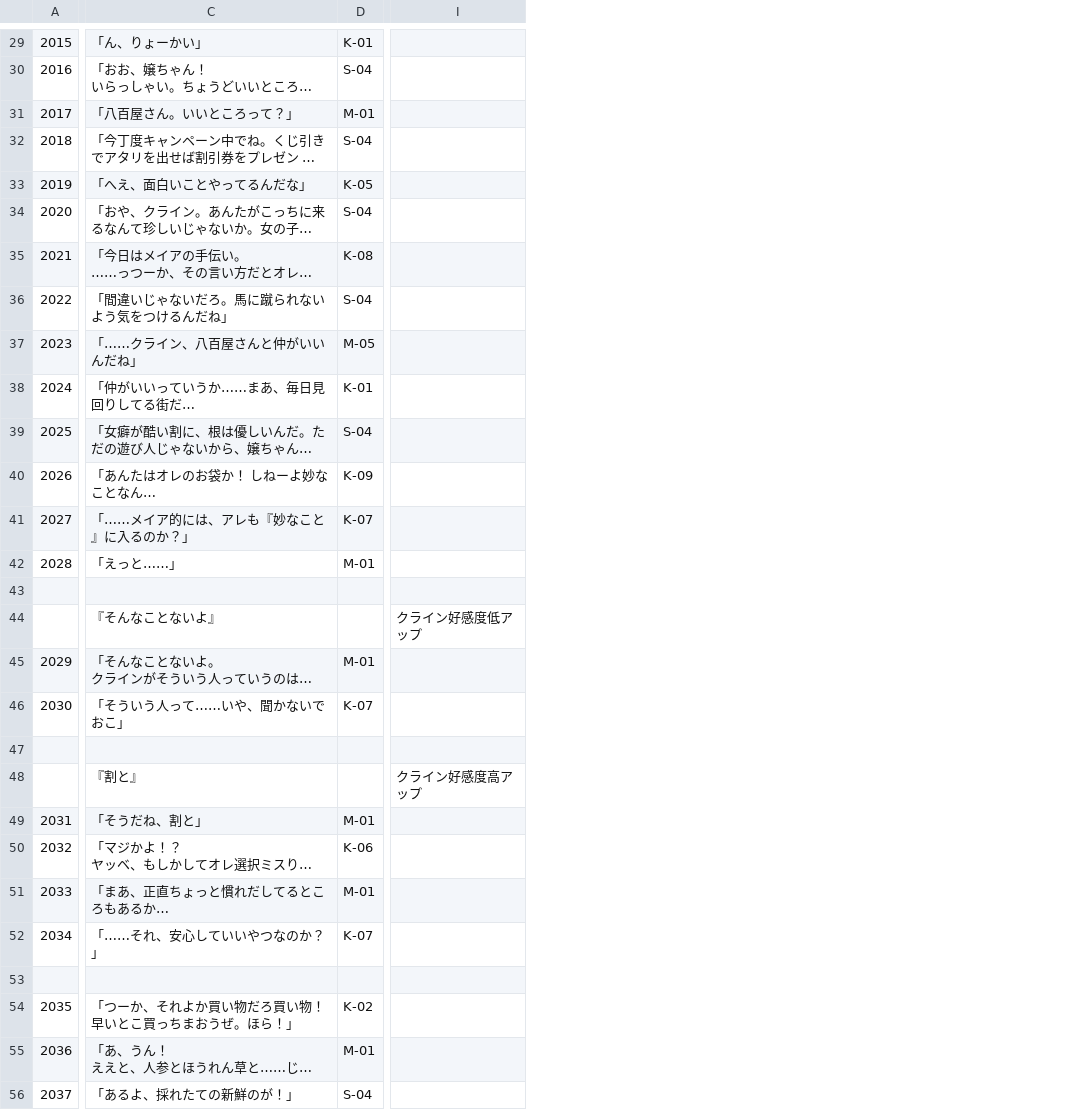
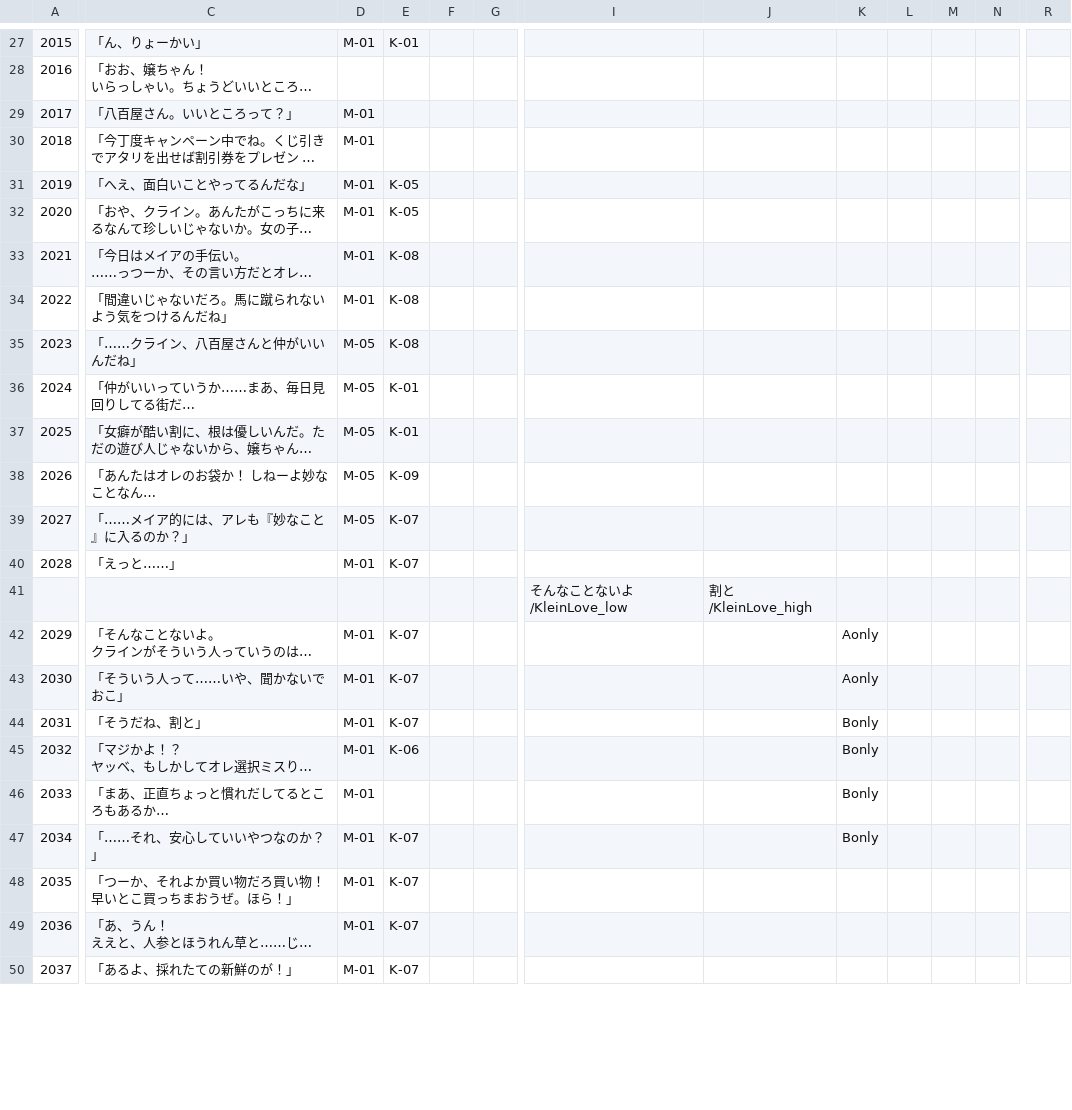
Before and after one commit to EnricoGunawan18/Rain-Lily, a CSV file: Assets/Novel/Script/Klein/クライン1.csv, drawn as a sheet; only a part is shown, gaps mark what is left out; long unchanged cells end in …; removed rows and columns are numbered as before the commit, all else as after; rows hold the shown columns only; the diff covers the shown part only; the diff names each change by its address in the sheet, - before the commit and + after, or states it on an @@ line.

```diff
--- a/Assets/Novel/Script/Klein/クライン1.csv
+++ b/Assets/Novel/Script/Klein/クライン1.csv
+column D, rows 27-50: M-01 |  | M-01 | M-01 | M-01 | M-01 | M-01 | M-01 | M-05 | M-05 | M-05 | M-05 | M-05 | M-01 |  | M-01 | M-01 | M-01 | M-01 | M-01 | M-01 | M-01 | M-01 | M-01
+column F, empty
+column G, empty
+column I, row 41: そんなことないよ/KleinLove_low
+column J, row 41: 割と/KleinLove_high
+column K, rows 42-47: Aonly | Aonly | Bonly | Bonly | Bonly | Bonly
+column L, empty
+column M, empty
+column N, empty
-column I, empty
+column R, empty
-E28: S-04
+E28: (empty)
-E29: M-01
+E29: (empty)
-E30: S-04
+E30: (empty)
-E32: S-04
+E32: K-05
-E34: S-04
+E34: K-08
-E35: M-05
+E35: K-08
-E37: S-04
+E37: K-01
-E40: M-01
+E40: K-07
-row 44:  | 『そんなことないよ』 |  | クライン好感度低アップ
-E42: M-01
+E42: K-07
-row 47: (empty)
-row 48:  | 『割と』 |  | クライン好感度高アップ
-E44: M-01
+E44: K-07
-E46: M-01
+E46: (empty)
-row 53: (empty)
-E48: K-02
+E48: K-07
-E49: M-01
+E49: K-07
-E50: S-04
+E50: K-07
```
Also changed, not shown: 5 removed rows and 51 edited cells elsewhere in this file, Assets/Novel/Script/Dialogue/プロローグ.csv, Assets/Novel/Script/Klein/クライン5.csv, 30 other files.
